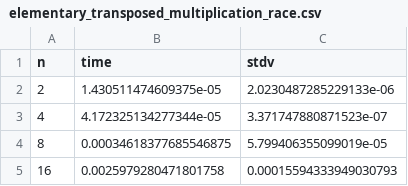
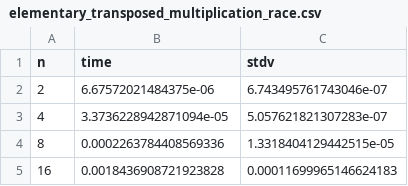
Before and after one commit to katarynka/TheMatrix, a CSV file: experiments/horse_race/horse_race_results/elementary_transposed_multiplication_race.csv, drawn as a sheet.

```diff
--- a/experiments/horse_race/horse_race_results/elementary_transposed_multiplication_race.csv
+++ b/experiments/horse_race/horse_race_results/elementary_transposed_multiplication_race.csv
@@ -1,5 +1,5 @@
 n,time,stdv
-2,1.430511474609375e-05,2.0230487285229133e-06
-4,4.172325134277344e-05,3.371747880871523e-07
-8,0.00034618377685546875,5.799406355099019e-05
-16,0.0025979280471801758,0.00015594333949030793
+2,6.67572021484375e-06,6.743495761743046e-07
+4,3.3736228942871094e-05,5.057621821307283e-07
+8,0.0002263784408569336,1.3318404129442515e-05
+16,0.0018436908721923828,0.00011699965146624183
```
Also changed, not shown: experiments/horse_race/horse_race_results/recursive_write_through_multiplication_race.csv, experiments/horse_race/horse_race_results/strassen_multiplication_race.csv, 5 other files.
